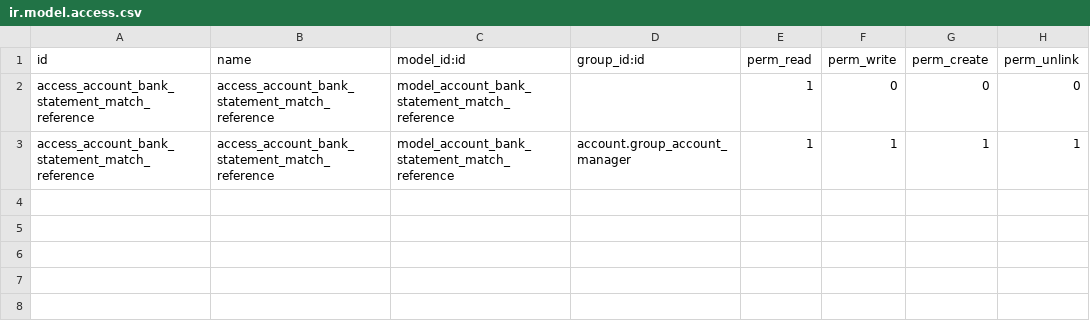
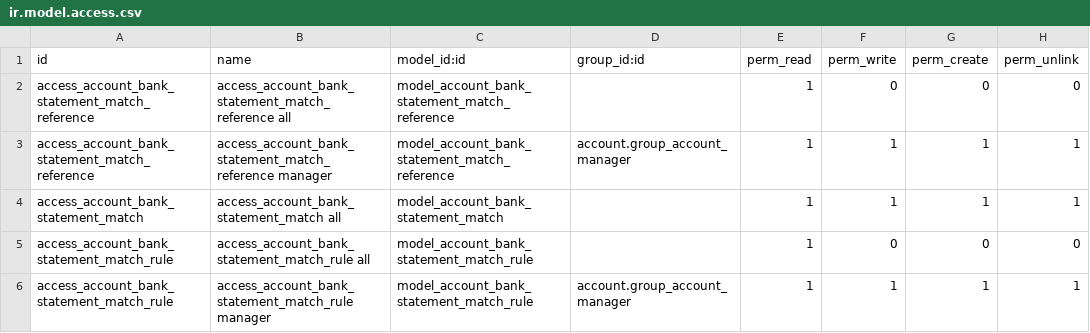
Before and after one commit to 1200wd/1200wd_addons, a CSV file: account_bank_match/security/ir.model.access.csv, drawn as a sheet.

Commit message:
[ADD] Views to look at and confirm matches

```diff
--- a/account_bank_match/security/ir.model.access.csv
+++ b/account_bank_match/security/ir.model.access.csv
@@ -1,3 +1,6 @@
 id,name,model_id:id,group_id:id,perm_read,perm_write,perm_create,perm_unlink
-access_account_bank_statement_match_reference,access_account_bank_statement_match_reference,model_account_bank_statement_match_reference,,1,0,0,0
-access_account_bank_statement_match_reference,access_account_bank_statement_match_reference,model_account_bank_statement_match_reference,account.group_account_manager,1,1,1,1
+access_account_bank_statement_match_reference,access_account_bank_statement_match_reference all,model_account_bank_statement_match_reference,,1,0,0,0
+access_account_bank_statement_match_reference,access_account_bank_statement_match_reference manager,model_account_bank_statement_match_reference,account.group_account_manager,1,1,1,1
+access_account_bank_statement_match,access_account_bank_statement_match all,model_account_bank_statement_match,,1,1,1,1
+access_account_bank_statement_match_rule,access_account_bank_statement_match_rule all,model_account_bank_statement_match_rule,,1,0,0,0
+access_account_bank_statement_match_rule,access_account_bank_statement_match_rule manager,model_account_bank_statement_match_rule,account.group_account_manager,1,1,1,1
```
Also changed, not shown: 4 other files.
